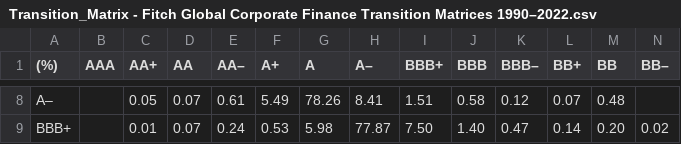
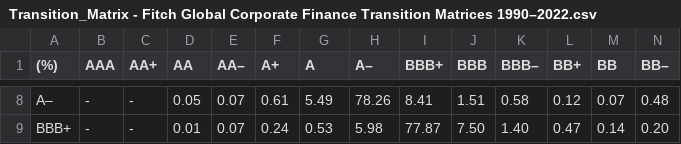
Before and after one commit to kailashkumar-S/CreditMetricsModel, a CSV file: Transition_Matrix - Fitch Global Corporate Finance Transition Matrices 1990–2022.csv, drawn as a sheet; only a part is shown, gaps mark what is left out; the diff covers the shown part only; the diff names each change by its address in the sheet, - before the commit and + after, or states it on an @@ line.

```diff
--- a/Transition_Matrix - Fitch Global Corporate Finance Transition Matrices 1990–2022.csv
+++ b/Transition_Matrix - Fitch Global Corporate Finance Transition Matrices 1990–2022.csv
-B8:B9 (AAA): (empty)
+B8:B9 (AAA): -
-C8 (AA+): 0.05
+C8 (AA+): -
-D8 (AA): 0.07
+D8 (AA): 0.05
-E8 (AA–): 0.61
+E8 (AA–): 0.07
-F8 (A+): 5.49
+F8 (A+): 0.61
-G8 (A): 78.26
+G8 (A): 5.49
-H8 (A–): 8.41
+H8 (A–): 78.26
-I8 (BBB+): 1.51
+I8 (BBB+): 8.41
-J8 (BBB): 0.58
+J8 (BBB): 1.51
-K8 (BBB–): 0.12
+K8 (BBB–): 0.58
-L8 (BB+): 0.07
+L8 (BB+): 0.12
-M8 (BB): 0.48
+M8 (BB): 0.07
-N8 (BB–): (empty)
+N8 (BB–): 0.48
-C9 (AA+): 0.01
+C9 (AA+): -
-D9 (AA): 0.07
+D9 (AA): 0.01
-E9 (AA–): 0.24
+E9 (AA–): 0.07
-F9 (A+): 0.53
+F9 (A+): 0.24
-G9 (A): 5.98
+G9 (A): 0.53
-H9 (A–): 77.87
+H9 (A–): 5.98
-I9 (BBB+): 7.50
+I9 (BBB+): 77.87
-J9 (BBB): 1.40
+J9 (BBB): 7.50
-K9 (BBB–): 0.47
+K9 (BBB–): 1.40
-L9 (BB+): 0.14
+L9 (BB+): 0.47
-M9 (BB): 0.20
+M9 (BB): 0.14
-N9 (BB–): 0.02
+N9 (BB–): 0.20
```
Also changed, not shown: 125 edited cells elsewhere in this file.
